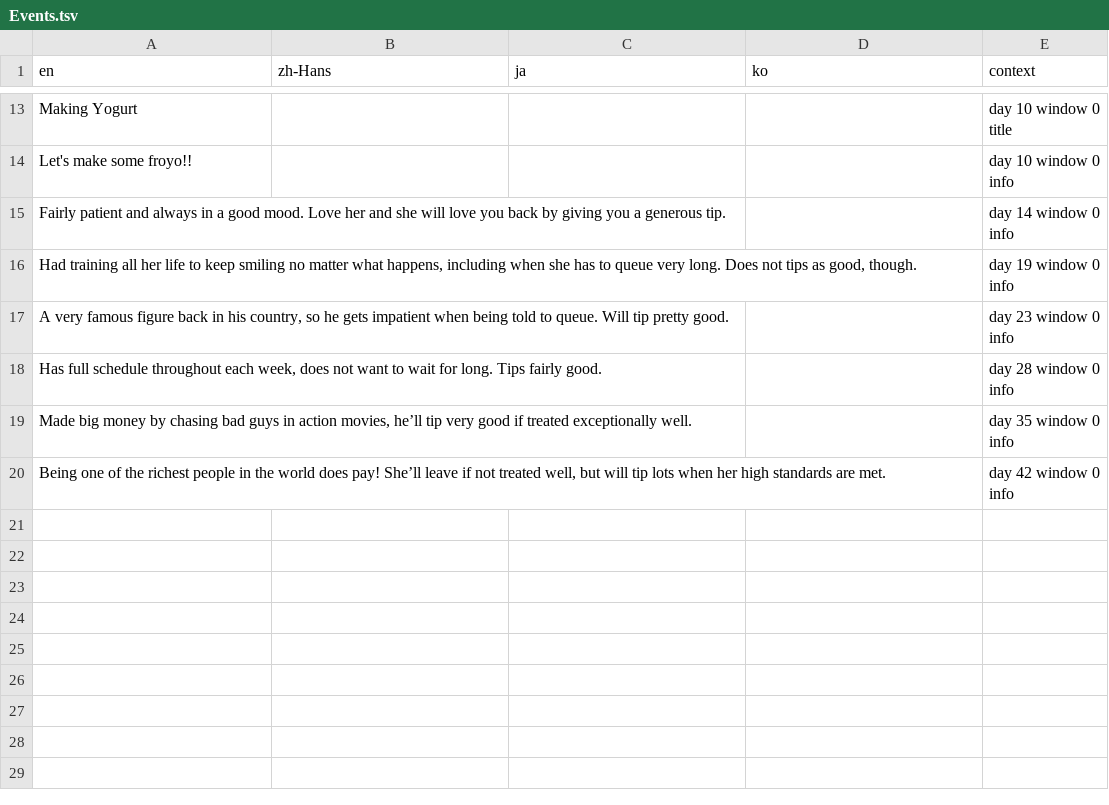
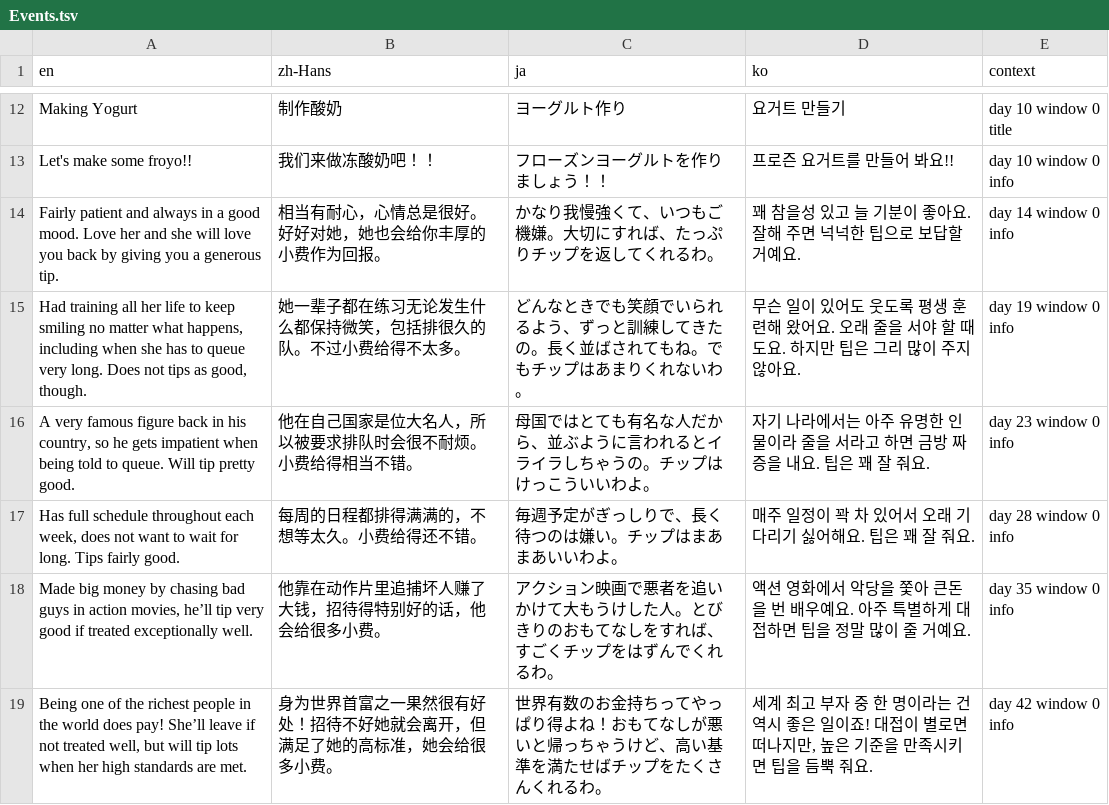
Before and after one commit to BonSmith0251/rory_restaurant, a TSV file: Assets/Rory/Localization/Source/Events.tsv, drawn as a sheet; only a part is shown, gaps mark what is left out; addresses are those after the commit; the diff covers the shown part only; the diff names each change by its address in the sheet, - before the commit and + after, or states it on an @@ line.

```diff
--- a/Assets/Rory/Localization/Source/Events.tsv
+++ b/Assets/Rory/Localization/Source/Events.tsv
-B12 (zh-Hans): (empty)
+B12 (zh-Hans): 制作酸奶
-C12 (ja): (empty)
+C12 (ja): ヨーグルト作り
-D12 (ko): (empty)
+D12 (ko): 요거트 만들기
-B13 (zh-Hans): (empty)
+B13 (zh-Hans): 我们来做冻酸奶吧！！
-C13 (ja): (empty)
+C13 (ja): フローズンヨーグルトを作りましょう！！
-D13 (ko): (empty)
+D13 (ko): 프로즌 요거트를 만들어 봐요!!
-B14 (zh-Hans): (empty)
+B14 (zh-Hans): 相当有耐心，心情总是很好。好好对她，她也会给你丰厚的小费作为回报。
-C14 (ja): (empty)
+C14 (ja): かなり我慢強くて、いつもご機嫌。大切にすれば、たっぷりチップを返してくれるわ。
-D14 (ko): (empty)
+D14 (ko): 꽤 참을성 있고 늘 기분이 좋아요. 잘해 주면 넉넉한 팁으로 보답할 거예요.
-B15 (zh-Hans): (empty)
+B15 (zh-Hans): 她一辈子都在练习无论发生什么都保持微笑，包括排很久的队。不过小费给得不太多。
-C15 (ja): (empty)
+C15 (ja): どんなときでも笑顔でいられるよう、ずっと訓練してきたの。長く並ばされてもね。でもチップはあまりくれないわ。
-D15 (ko): (empty)
+D15 (ko): 무슨 일이 있어도 웃도록 평생 훈련해 왔어요. 오래 줄을 서야 할 때도요. 하지만 팁은 그리 많이 주지 않아요.
-B16 (zh-Hans): (empty)
+B16 (zh-Hans): 他在自己国家是位大名人，所以被要求排队时会很不耐烦。小费给得相当不错。
-C16 (ja): (empty)
+C16 (ja): 母国ではとても有名な人だから、並ぶように言われるとイライラしちゃうの。チップはけっこういいわよ。
-D16 (ko): (empty)
+D16 (ko): 자기 나라에서는 아주 유명한 인물이라 줄을 서라고 하면 금방 짜증을 내요. 팁은 꽤 잘 줘요.
-B17 (zh-Hans): (empty)
+B17 (zh-Hans): 每周的日程都排得满满的，不想等太久。小费给得还不错。
-C17 (ja): (empty)
+C17 (ja): 毎週予定がぎっしりで、長く待つのは嫌い。チップはまあまあいいわよ。
-D17 (ko): (empty)
+D17 (ko): 매주 일정이 꽉 차 있어서 오래 기다리기 싫어해요. 팁은 꽤 잘 줘요.
-B18 (zh-Hans): (empty)
+B18 (zh-Hans): 他靠在动作片里追捕坏人赚了大钱，招待得特别好的话，他会给很多小费。
-C18 (ja): (empty)
+C18 (ja): アクション映画で悪者を追いかけて大もうけした人。とびきりのおもてなしをすれば、すごくチップをはずんでくれるわ。
-D18 (ko): (empty)
+D18 (ko): 액션 영화에서 악당을 쫓아 큰돈을 번 배우예요. 아주 특별하게 대접하면 팁을 정말 많이 줄 거예요.
-B19 (zh-Hans): (empty)
+B19 (zh-Hans): 身为世界首富之一果然很有好处！招待不好她就会离开，但满足了她的高标准，她会给很多小费。
-C19 (ja): (empty)
+C19 (ja): 世界有数のお金持ちってやっぱり得よね！おもてなしが悪いと帰っちゃうけど、高い基準を満たせばチップをたくさんくれるわ。
-D19 (ko): (empty)
+D19 (ko): 세계 최고 부자 중 한 명이라는 건 역시 좋은 일이죠! 대접이 별로면 떠나지만, 높은 기준을 만족시키면 팁을 듬뿍 줘요.
```
Also changed, not shown: 1 removed row and 30 edited cells elsewhere in this file, Assets/Rory/Localization/Source/UI.tsv, 52 other files.
